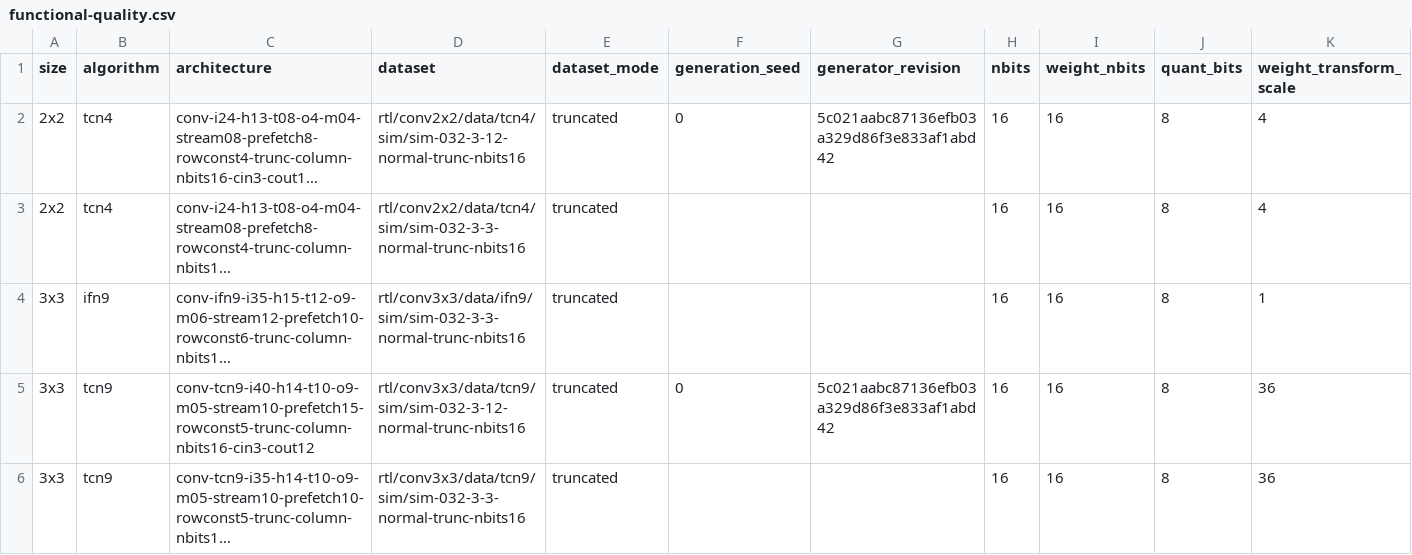
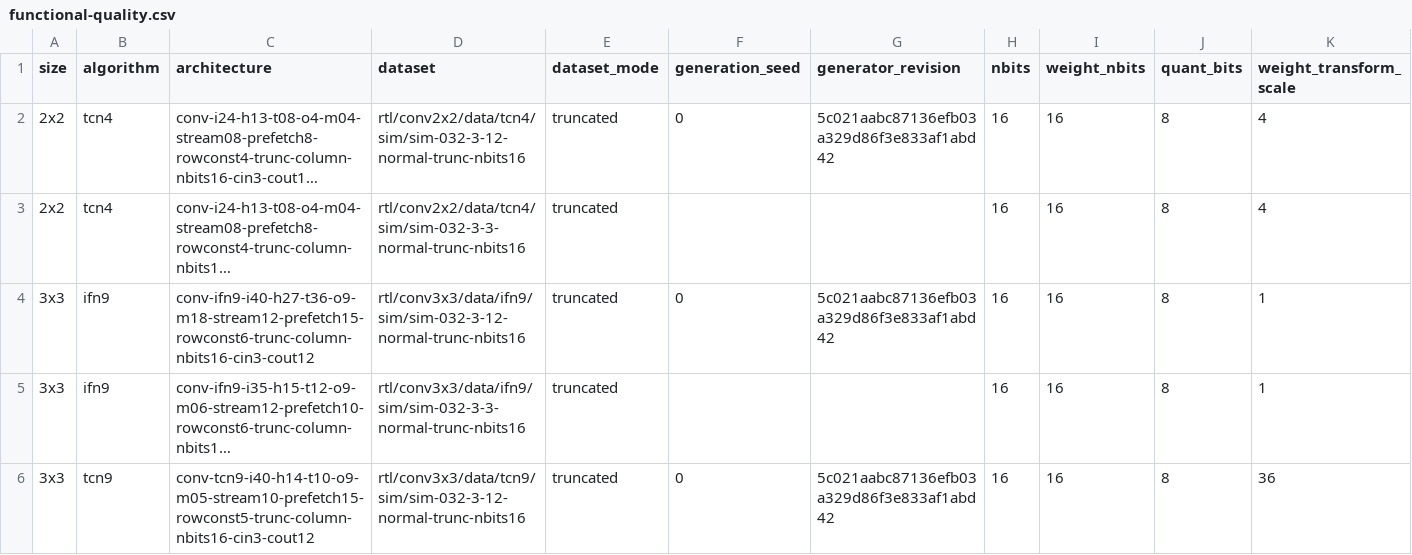
Before and after one commit to tarsioonofrio/FastConv_SystemVerilog, a CSV file: report/functional-quality.csv, drawn as a sheet; only a part is shown; the shorter side is filled out with more unchanged rows; long unchanged cells end in …; rows hold the shown columns only; the diff names each change by its address in the sheet, - before the commit and + after, or states it on an @@ line.

```diff
--- a/report/functional-quality.csv
+++ b/report/functional-quality.csv
+row 4: 3x3 | ifn9 | conv-ifn9-i40-h27-t36-o9-m18-stream12-prefetch15-rowconst6-trunc-column-nbits16-cin3-cout12 | rtl/conv3x3/data/ifn9/sim/sim-032-3-12-normal-trunc-nbits16 | truncated | 0 | 5c021aabc87136efb03a329d86f3e833af1abd42 | 16 | 16 | 8 | 1
```
Also changed, not shown: report/area-hierarchy.csv, report/power-breakdown.csv, 37 other files.
